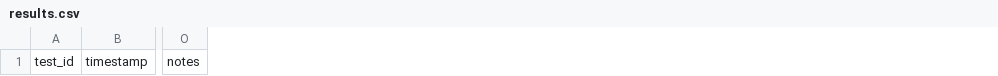
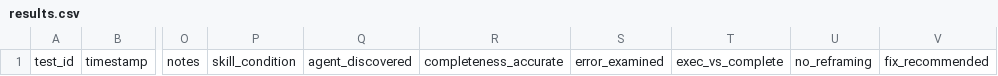
Before and after one commit to rhyannonjoy/agent-ecosystem-testing, a CSV file: open-ai-codex-web-search/results/docs-consumption-skill-flash/results.csv, drawn as a sheet; only a part is shown, gaps mark what is left out; the diff names each change by its address in the sheet, - before the commit and + after, or states it on an @@ line.

```diff
--- a/open-ai-codex-web-search/results/docs-consumption-skill-flash/results.csv
+++ b/open-ai-codex-web-search/results/docs-consumption-skill-flash/results.csv
+column P, row 1: skill_condition
+column Q, row 1: agent_discovered
+column R, row 1: completeness_accurate
+column S, row 1: error_examined
+column T, row 1: exec_vs_complete
+column U, row 1: no_reframing
+column V, row 1: fix_recommended
```
Also changed, not shown: 4 other files.
